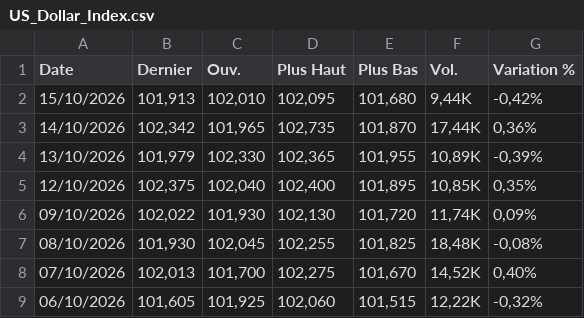
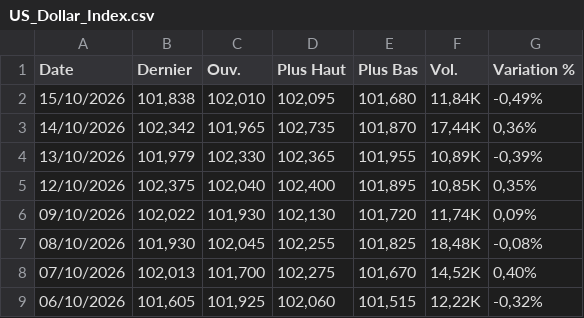
Before and after one commit to gerko-dev/azimutfinance, a CSV file: data/US_Dollar_Index.csv, drawn as a sheet; only a part is shown.

```diff
--- a/data/US_Dollar_Index.csv
+++ b/data/US_Dollar_Index.csv
@@ -1,3 +1,3 @@
 "Date","Dernier","Ouv."," Plus Haut","Plus Bas","Vol.","Variation %"
-"15/10/2026","101,913","102,010","102,095","101,680","9,44K","-0,42%"
+"15/10/2026","101,838","102,010","102,095","101,680","11,84K","-0,49%"
 "14/10/2026","102,342","101,965","102,735","101,870","17,44K","0,36%"
```
Also changed, not shown: data/BRL_XOF.csv, data/CAD_XOF.csv, 10 other files.
